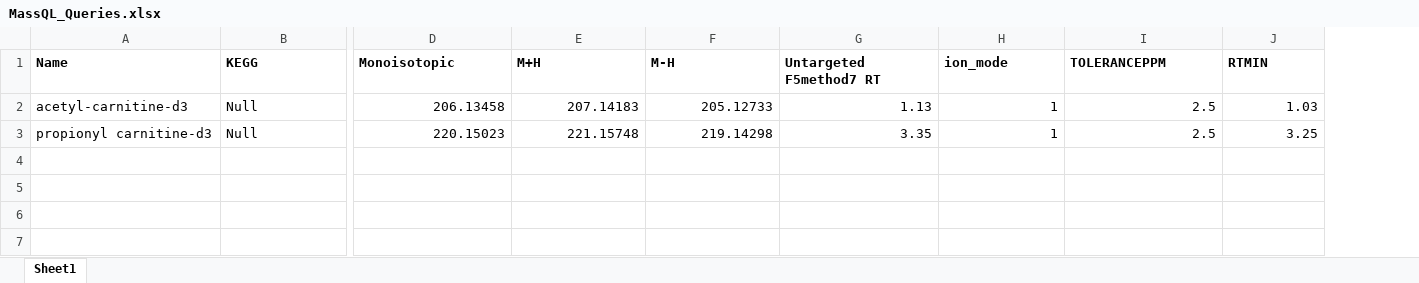
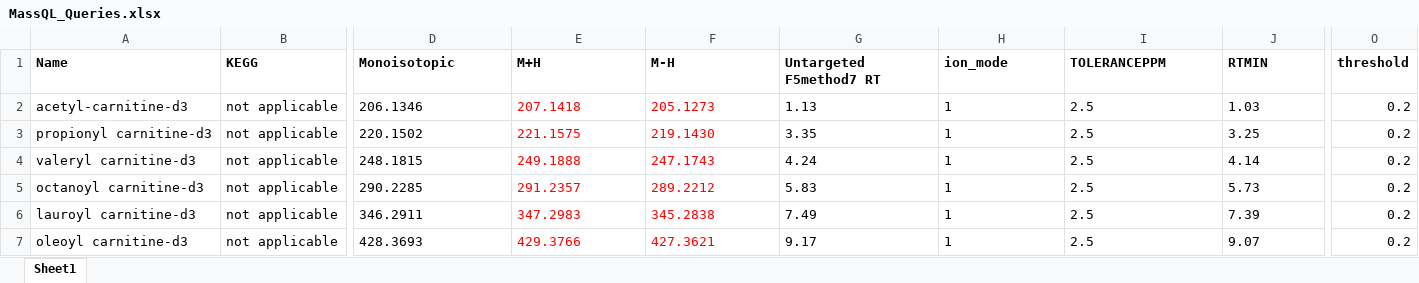
Before and after one commit to JohnsonDylan/MassQLab, an Excel workbook: SpectraSpectre/MassQL_Queries.xlsx, sheet Sheet1, drawn as a sheet; only a part is shown, gaps mark what is left out; values as stored, in another font and other column widths than the file's, no borders; conditional formats not drawn; rows hold the shown columns only; the diff covers the shown part only; the diff names each change by its address in the sheet, - before the commit and + after, or states it on an @@ line.

```diff
--- a/SpectraSpectre/MassQL_Queries.xlsx (sheet Sheet1)
+++ b/SpectraSpectre/MassQL_Queries.xlsx (sheet Sheet1)
+column O (threshold), rows 2-3: 0.2 | 0.2
-B2:B3 (KEGG): Null
+B2:B3 (KEGG): not applicable
-D2 (Monoisotopic): 206.13458
+D2 (Monoisotopic): 206.1346
-D2:J3 alignment: right
+D2:J3 alignment: left
-E2 (M+H): 207.14183
+E2 (M+H): 207.1418
-E2:F3 text colour: black
+E2:F3 text colour: #FF0000
-F2 (M-H): 205.12733
+F2 (M-H): 205.1273
-D3 (Monoisotopic): 220.15023
+D3 (Monoisotopic): 220.1502
-E3 (M+H): 221.15748
+E3 (M+H): 221.1575
-F3 (M-H): 219.14298
+F3 (M-H): 219.1430
+row 4: valeryl carnitine-d3 | not applicable | 248.1815 | 249.1888 | 247.1743 | 4.24 | 1 | 2.5 | 4.14 | 0.2
+row 5: octanoyl carnitine-d3 | not applicable | 290.2285 | 291.2357 | 289.2212 | 5.83 | 1 | 2.5 | 5.73 | 0.2
+row 6: lauroyl carnitine-d3 | not applicable | 346.2911 | 347.2983 | 345.2838 | 7.49 | 1 | 2.5 | 7.39 | 0.2
+row 7: oleoyl carnitine-d3 | not applicable | 428.3693 | 429.3766 | 427.3621 | 9.17 | 1 | 2.5 | 9.07 | 0.2
```
Also changed, not shown: cell formats elsewhere in this sheet, 3 other files.
